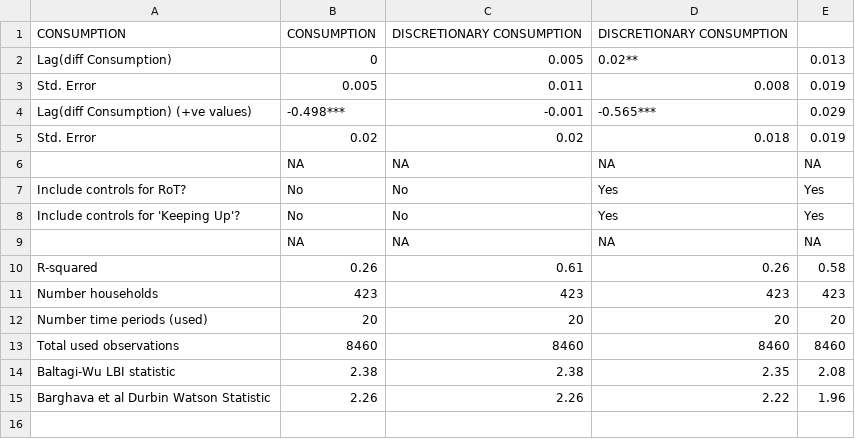
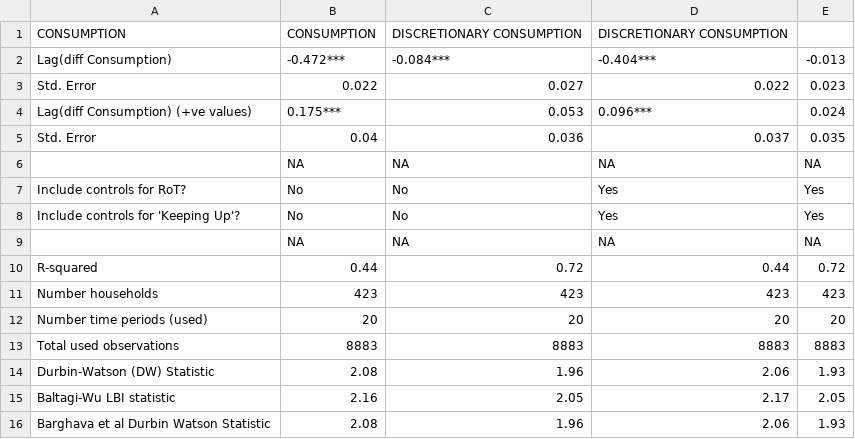
Before and after one commit to heuriscode/Consumption_behaviours-and-poverty-traps, a CSV file: results/Habits results full sample.csv, drawn as a sheet.

```diff
--- a/results/Habits results full sample.csv
+++ b/results/Habits results full sample.csv
@@ -1,6 +1,6 @@
 "CONSUMPTION","CONSUMPTION","DISCRETIONARY CONSUMPTION","DISCRETIONARY CONSUMPTION"
-"Lag(diff Consumption)","0","0.005","0.02**","0.013"
-"Std. Error","0.005","0.011","0.008","0.019"
-"Lag(diff Consumption) (+ve values)","-0.498***","-0.001","-0.565***","0.029"
-"Std. Error","0.02","0.02","0.018","0.019"
+"Lag(diff Consumption)","-0.472***","-0.084***","-0.404***","-0.013"
+"Std. Error","0.022","0.027","0.022","0.023"
+"Lag(diff Consumption) (+ve values)","0.175***","0.053","0.096***","0.024"
+"Std. Error","0.04","0.036","0.037","0.035"
 "",NA,NA,NA,NA
@@ -9,7 +9,8 @@
 "",NA,NA,NA,NA
-"R-squared","0.26","0.61","0.26","0.58"
+"R-squared","0.44","0.72","0.44","0.72"
 "Number households","423","423","423","423"
 "Number time periods (used)","20","20","20","20"
-"Total used observations","8460","8460","8460","8460"
-"Baltagi-Wu LBI statistic","2.38","2.38","2.35","2.08"
-"Barghava et al Durbin Watson Statistic","2.26","2.26","2.22","1.96"
+"Total used observations","8883","8883","8883","8883"
+"Durbin-Watson (DW) Statistic","2.08","1.96","2.06","1.93"
+"Baltagi-Wu LBI statistic","2.16","2.05","2.17","2.05"
+"Barghava et al Durbin Watson Statistic","2.08","1.96","2.06","1.93"
```
Also changed, not shown: results/RoT results full sample.csv, results/causality results.csv, 23 other files.
